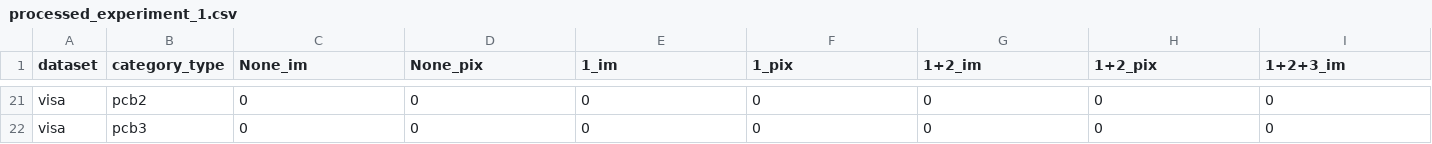
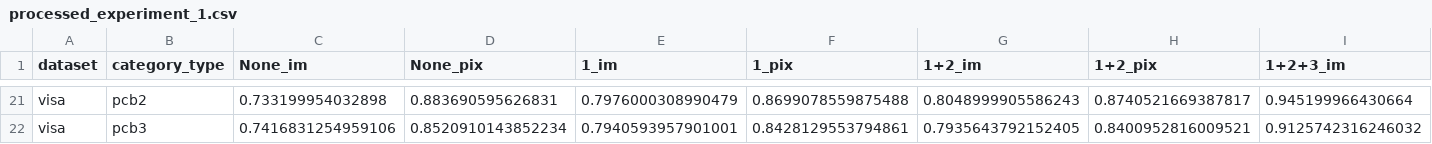
Before and after one commit to marietteschonfeld/anomalib, a CSV file: processed_experiment_1.csv, drawn as a sheet; only a part is shown, gaps mark what is left out; the diff covers the shown part only; the diff names each change by its address in the sheet, - before the commit and + after, or states it on an @@ line.

```diff
--- a/processed_experiment_1.csv
+++ b/processed_experiment_1.csv
-C21 (None_im): 0
+C21 (None_im): 0.733199954032898
-D21 (None_pix): 0
+D21 (None_pix): 0.883690595626831
-E21 (1_im): 0
+E21 (1_im): 0.7976000308990479
-F21 (1_pix): 0
+F21 (1_pix): 0.8699078559875488
-G21 (1+2_im): 0
+G21 (1+2_im): 0.8048999905586243
-H21 (1+2_pix): 0
+H21 (1+2_pix): 0.8740521669387817
-I21 (1+2+3_im): 0
+I21 (1+2+3_im): 0.945199966430664
-C22 (None_im): 0
+C22 (None_im): 0.7416831254959106
-D22 (None_pix): 0
+D22 (None_pix): 0.8520910143852234
-E22 (1_im): 0
+E22 (1_im): 0.7940593957901001
-F22 (1_pix): 0
+F22 (1_pix): 0.8428129553794861
-G22 (1+2_im): 0
+G22 (1+2_im): 0.7935643792152405
-H22 (1+2_pix): 0
+H22 (1+2_pix): 0.8400952816009521
-I22 (1+2+3_im): 0
+I22 (1+2+3_im): 0.9125742316246032
```
Also changed, not shown: 166 edited cells elsewhere in this file, 5 other files.
